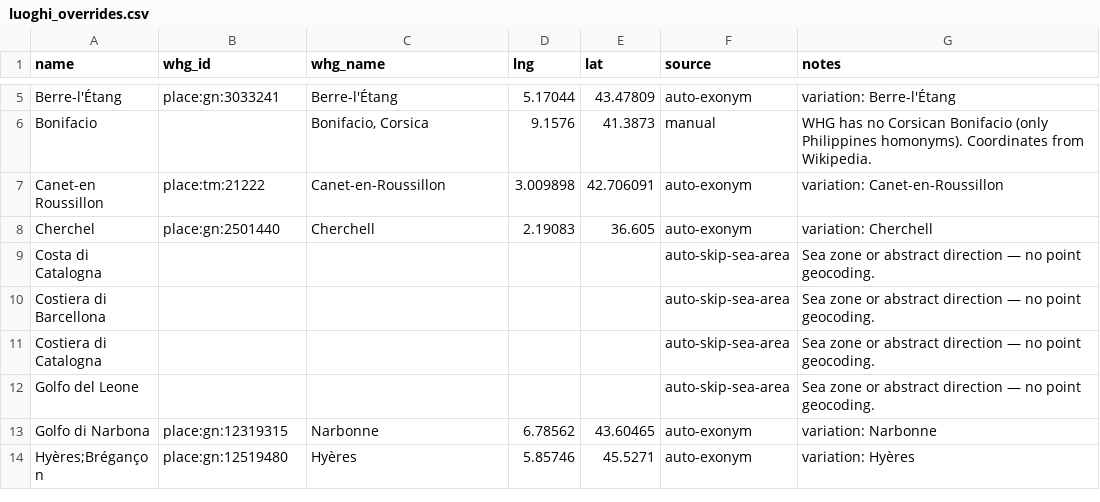
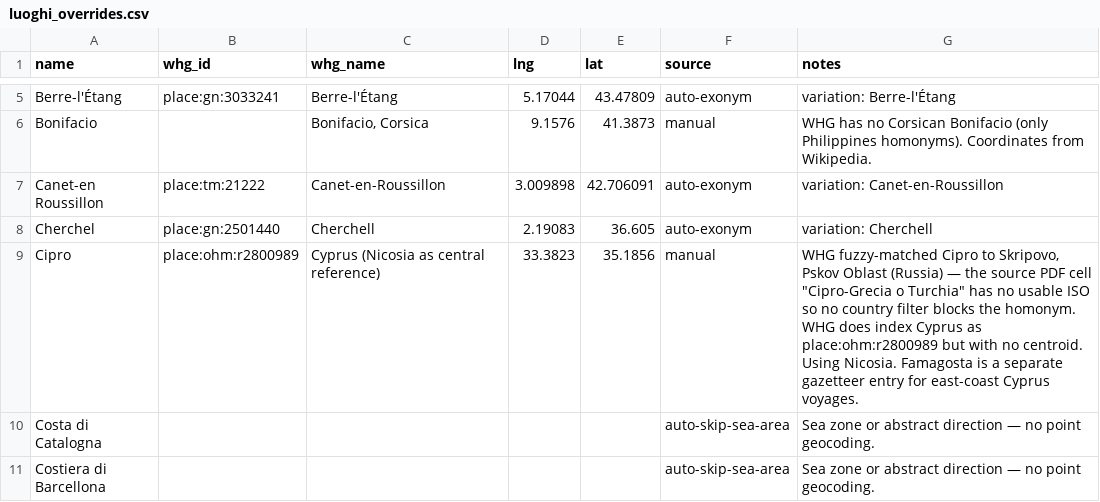
Before and after one commit to docuracy/datini, a CSV file: data/luoghi_overrides.csv, drawn as a sheet; only a part is shown, gaps mark what is left out; the shorter side is filled out with more unchanged rows; the diff names each change by its address in the sheet, - before the commit and + after, or states it on an @@ line.

Commit message:
Fix Cyprus geolocation

```diff
--- a/data/luoghi_overrides.csv
+++ b/data/luoghi_overrides.csv
+row 9: Cipro | place:ohm:r2800989 | Cyprus (Nicosia as central reference) | 33.3823 | 35.1856 | manual | WHG fuzzy-matched Cipro to Skripovo, Pskov Oblast (Russia) — the source PDF cell "Cipro-Grecia o Turchia" has no usable ISO so no country filter blocks the homonym. WHG does index Cyprus as place:ohm:r2800989 but with no centroid. Using Nicosia. Famagosta is a separate gazetteer entry for east-coast Cyprus voyages.
```
Also changed, not shown: data/processed/luoghi_review.csv, 2 other files.
